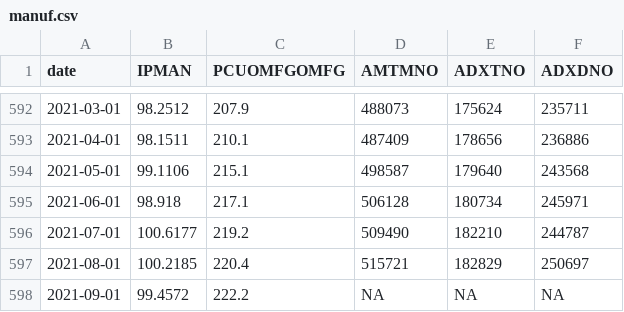
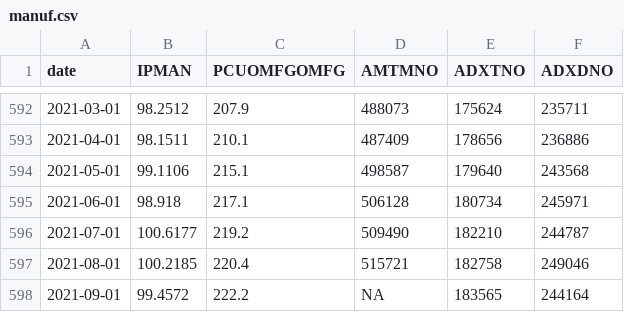
Before and after one commit to SymmetricSymplectic/AsApAnalytics, a CSV file: DATA/manuf.csv, drawn as a sheet; only a part is shown, gaps mark what is left out.

```diff
--- a/DATA/manuf.csv
+++ b/DATA/manuf.csv
@@ -596,3 +596,3 @@
 2021-07-01,100.6177,219.2,509490,182210,244787
-2021-08-01,100.2185,220.4,515721,182829,250697
-2021-09-01,99.4572,222.2,NA,NA,NA
+2021-08-01,100.2185,220.4,515721,182758,249046
+2021-09-01,99.4572,222.2,NA,183565,244164
```
Also changed, not shown: DATA/income.csv, DATA/inf_q.csv, 2 other files.
